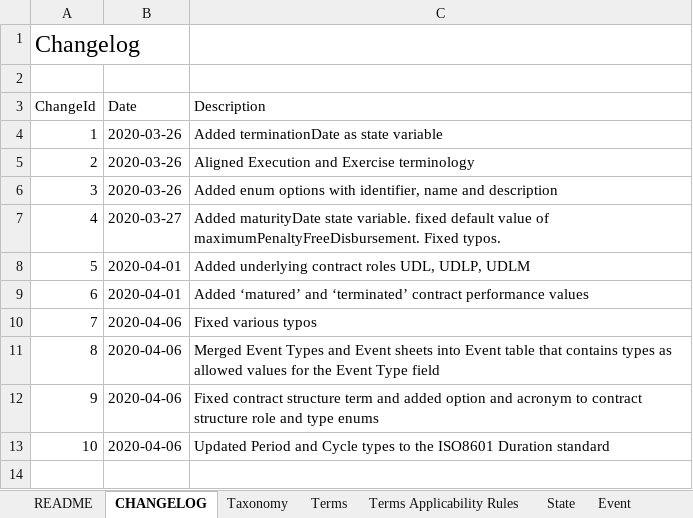
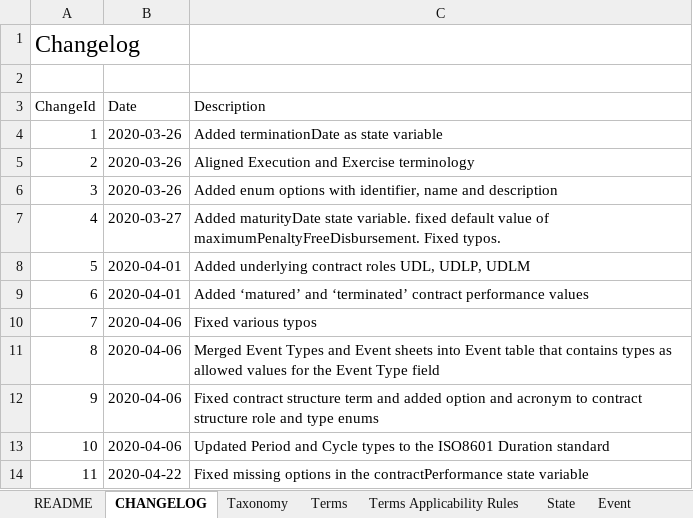
Before and after one commit to actusfrf/actus-dictionary, an Excel workbook: actus-dictionary.xlsx, sheet CHANGELOG, drawn as a sheet; values as stored, in another font and other column widths than the file's, no borders; the diff names each change by its address in the sheet, - before the commit and + after, or states it on an @@ line.

Commit message:
added missing options for contractPerformance state variable #12

```diff
--- a/actus-dictionary.xlsx (sheet CHANGELOG)
+++ b/actus-dictionary.xlsx (sheet CHANGELOG)
+row 14: 11 | 2020-04-22 | Fixed missing options in the contractPerformance state variable
```
Also changed, not shown: sheet State, 2 other files.
